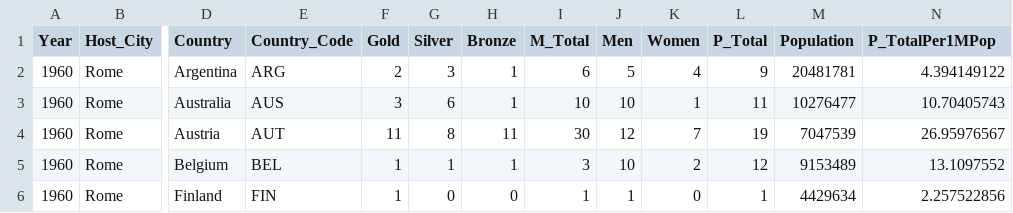
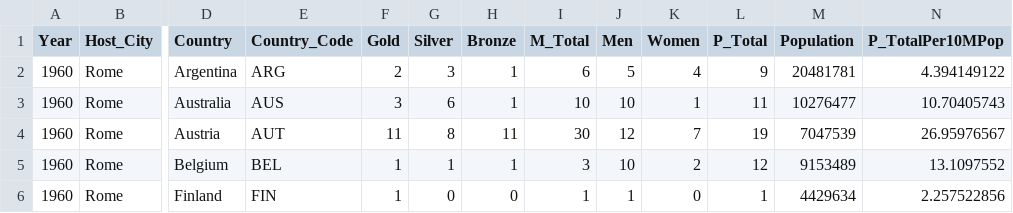
Before and after one commit to smam0003/FIT3179-Assignment-2, a CSV file: data/Normalised Para 1960-2020/summer_paralympics.csv, drawn as a sheet; only a part is shown, gaps mark what is left out; the diff names each change by its address in the sheet, - before the commit and + after, or states it on an @@ line.

Commit message:
Fixed normalised data

```diff
--- a/data/Normalised Para 1960-2020/summer_paralympics.csv
+++ b/data/Normalised Para 1960-2020/summer_paralympics.csv
-N1: P_TotalPer1MPop
+N1: P_TotalPer10MPop
```
Also changed, not shown: 1 other file.
